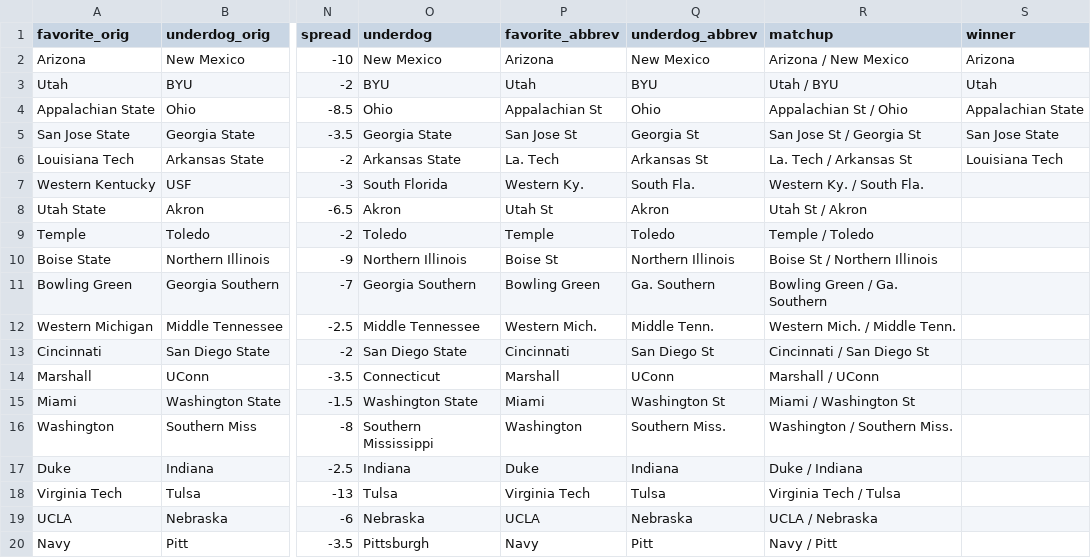
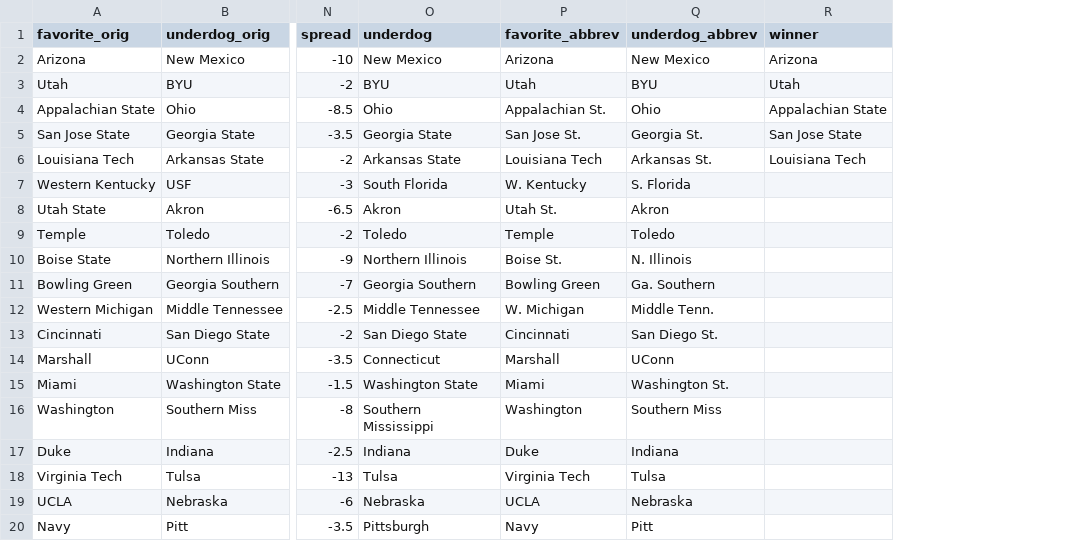
Before and after one commit to rjmorris/bowl_pickem, a TSV file: 2015/data/games.tsv, drawn as a sheet; only a part is shown, gaps mark what is left out; the diff covers the shown part only; the diff names each change by its address in the sheet, - before the commit and + after, or states it on an @@ line.

Commit message:
Adjusted abbreviated team names and removed the matchup column from the games metadata.

```diff
--- a/2015/data/games.tsv
+++ b/2015/data/games.tsv
-column R (matchup), rows 2-20: Arizona / New Mexico | Utah / BYU | Appalachian St / Ohio | San Jose St / Georgia St | La. Tech / Arkansas St | Western Ky. / South Fla. | Utah St / Akron | Temple / Toledo | Boise St / Northern Illinois | Bowling Green / Ga. Southern | Western Mich. / Middle Tenn. | Cincinnati / San Diego St | Marshall / UConn | Miami / Washington St | Washington / Southern Miss. | Duke / Indiana | Virginia Tech / Tulsa | UCLA / Nebraska | Navy / Pitt
-P4 (favorite_abbrev): Appalachian St
+P4 (favorite_abbrev): Appalachian St.
-P5 (favorite_abbrev): San Jose St
+P5 (favorite_abbrev): San Jose St.
-Q5 (underdog_abbrev): Georgia St
+Q5 (underdog_abbrev): Georgia St.
-P6 (favorite_abbrev): La. Tech
+P6 (favorite_abbrev): Louisiana Tech
-Q6 (underdog_abbrev): Arkansas St
+Q6 (underdog_abbrev): Arkansas St.
-P7 (favorite_abbrev): Western Ky.
+P7 (favorite_abbrev): W. Kentucky
-Q7 (underdog_abbrev): South Fla.
+Q7 (underdog_abbrev): S. Florida
-P8 (favorite_abbrev): Utah St
+P8 (favorite_abbrev): Utah St.
-P10 (favorite_abbrev): Boise St
+P10 (favorite_abbrev): Boise St.
-Q10 (underdog_abbrev): Northern Illinois
+Q10 (underdog_abbrev): N. Illinois
-P12 (favorite_abbrev): Western Mich.
+P12 (favorite_abbrev): W. Michigan
-Q13 (underdog_abbrev): San Diego St
+Q13 (underdog_abbrev): San Diego St.
-Q15 (underdog_abbrev): Washington St
+Q15 (underdog_abbrev): Washington St.
-Q16 (underdog_abbrev): Southern Miss.
+Q16 (underdog_abbrev): Southern Miss
```
Also changed, not shown: 10 edited cells elsewhere in this file, 1 other file.
